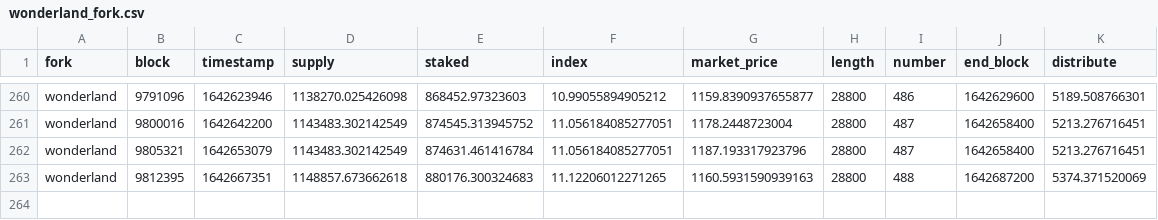
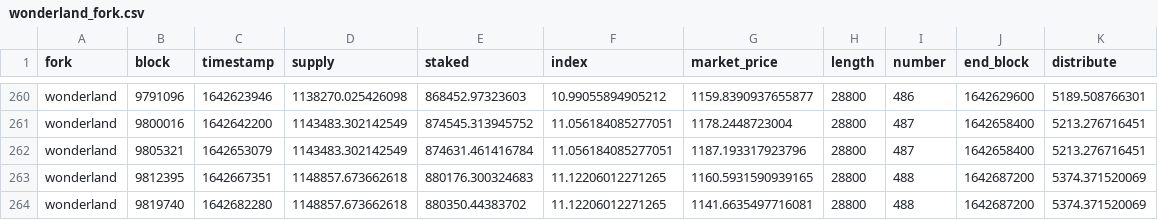
Before and after one commit to Concave-Community/ohm-fork-data, a CSV file: data/wonderland/wonderland_fork.csv, drawn as a sheet; only a part is shown, gaps mark what is left out.

```diff
--- a/data/wonderland/wonderland_fork.csv
+++ b/data/wonderland/wonderland_fork.csv
@@ -262,2 +262,3 @@ wonderland,9800016,1642642200,1143483.302142549,874545.313945752,11.056184085277
 wonderland,9805321,1642653079,1143483.302142549,874631.461416784,11.056184085277051,1187.193317923796,28800,487,1642658400,5213.276716451
-wonderland,9812395,1642667351,1148857.673662618,880176.300324683,11.12206012271265,1160.5931590939163,28800,488,1642687200,5374.371520069
+wonderland,9812395,1642667351,1148857.673662618,880176.300324683,11.12206012271265,1160.5931590939165,28800,488,1642687200,5374.371520069
+wonderland,9819740,1642682280,1148857.673662618,880350.44383702,11.12206012271265,1141.6635497716081,28800,488,1642687200,5374.371520069
```
Also changed, not shown: data/snapshot.csv, data/wonderland/wonderland_bonds.csv, 1 other file.
